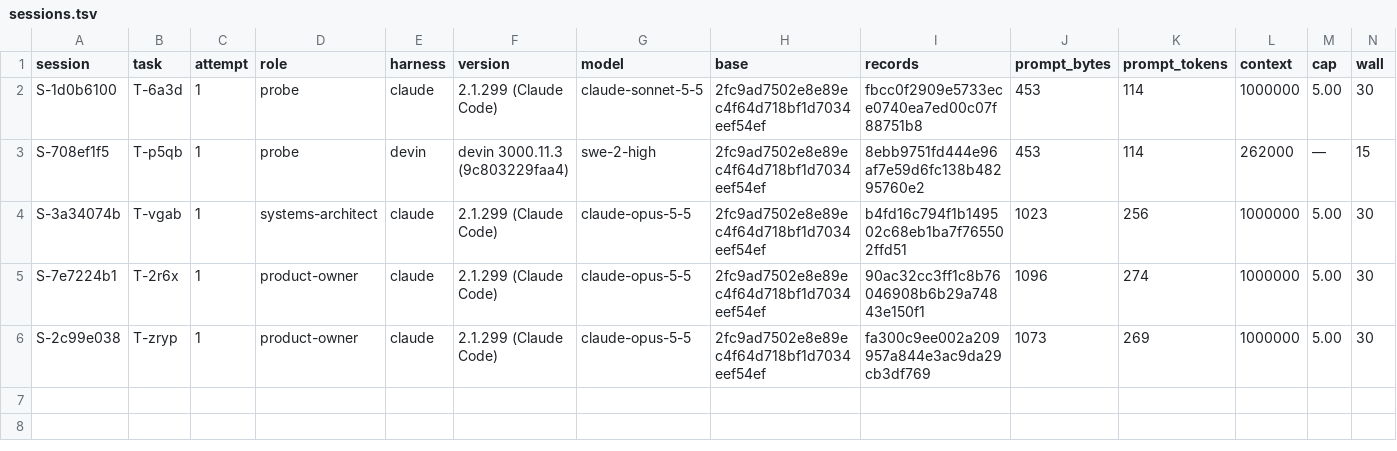
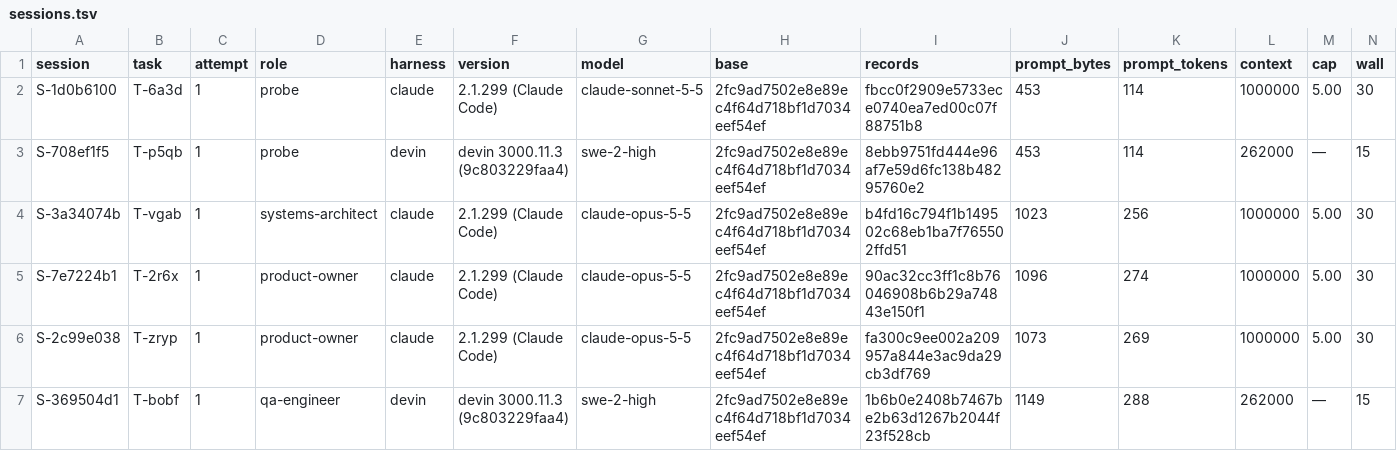
Before and after one commit to pharzam/layup-uat-m2d, a TSV file: sessions.tsv, drawn as a sheet; only a part is shown; rows hold the shown columns only; the diff names each change by its address in the sheet, - before the commit and + after, or states it on an @@ line.

```diff
--- a/sessions.tsv
+++ b/sessions.tsv
+row 7: S-369504d1 | T-bobf | 1 | qa-engineer | devin | devin 3000.11.3 (9c803229faa4) | swe-2-high | 2fc9ad7502e8e89ec4f64d718bf1d7034eef54ef | 1b6b0e2408b7467be2b63d1267b2044f23f528cb | 1149 | 288 | 262000 | — | 15
```
